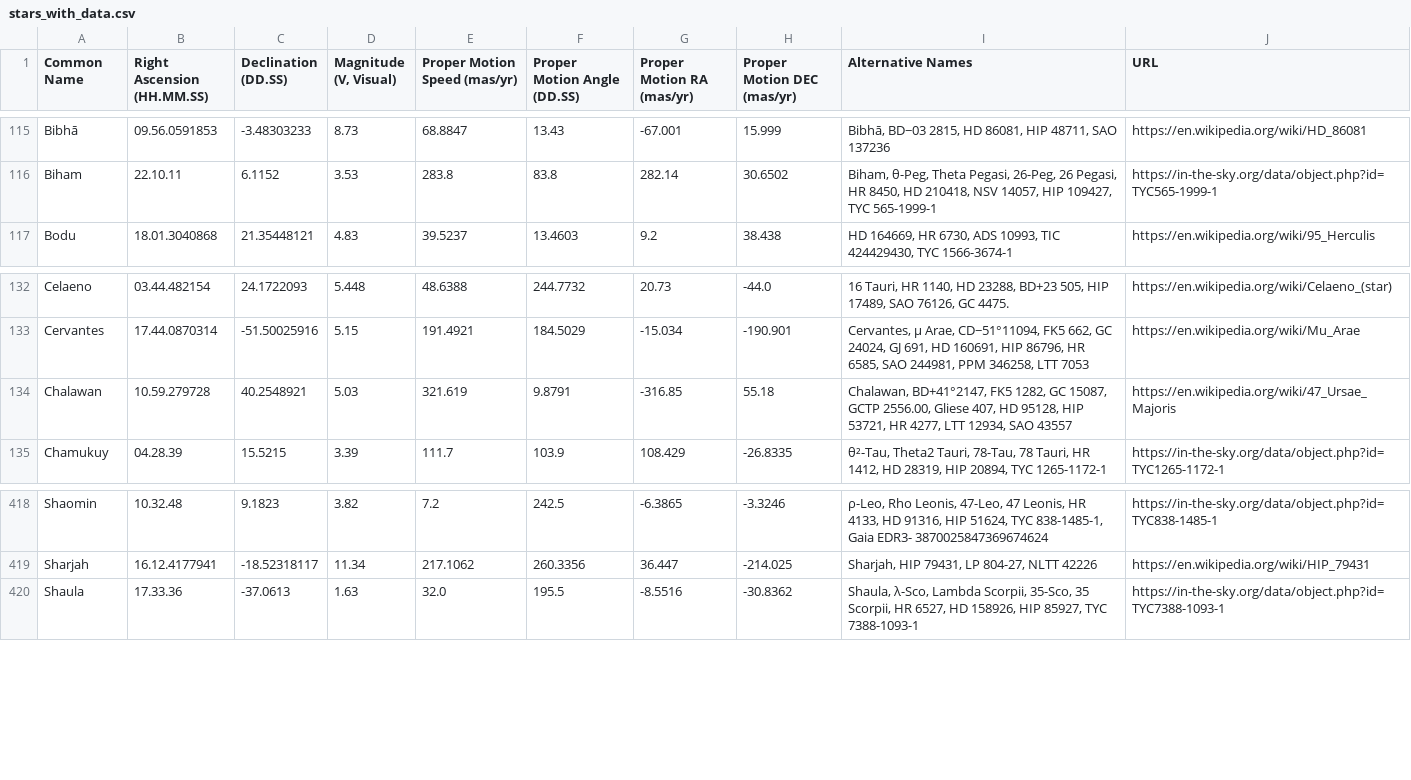
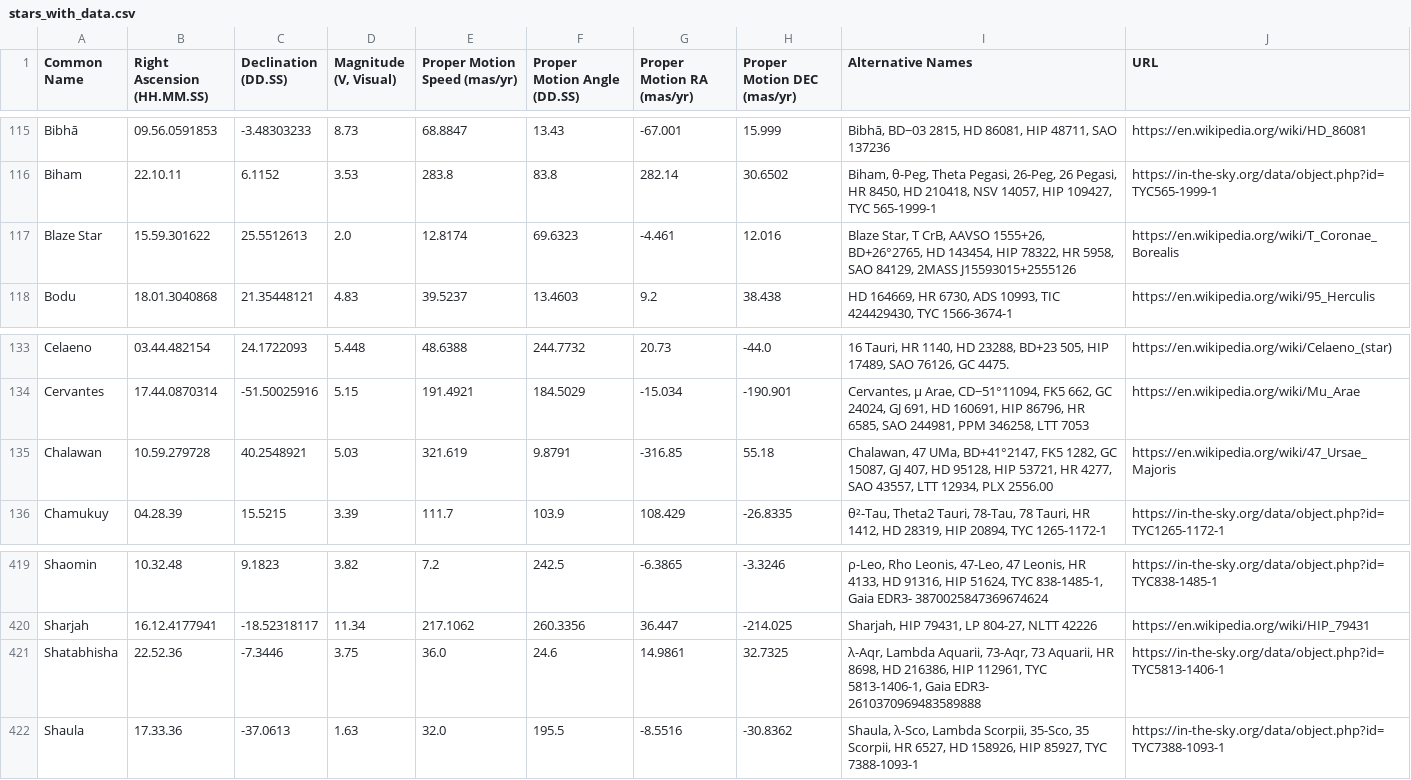
Before and after one commit to cyschneck/Star-Chart-Spherical-Projection, a CSV file: star_chart_spherical_projection/data/stars_with_data.csv, drawn as a sheet; only a part is shown, gaps mark what is left out; addresses are those after the commit; the diff names each change by its address in the sheet, - before the commit and + after, or states it on an @@ line.

Commit message:
new stars: Blaze Star and Shatabhisha

```diff
--- a/star_chart_spherical_projection/data/stars_with_data.csv
+++ b/star_chart_spherical_projection/data/stars_with_data.csv
+row 117: Blaze Star | 15.59.301622 | 25.5512613 | 2.0 | 12.8174 | 69.6323 | -4.461 | 12.016 | Blaze Star, T CrB, AAVSO 1555+26, BD+26°2765, HD 143454, HIP 78322, HR 5958, SAO 84129, 2MASS J15593015+2555126 | https://en.wikipedia.org/wiki/T_Coronae_Borealis
-I135 (Alternative Names): Chalawan, BD+41°2147, FK5 1282, GC 15087, GCTP 2556.00, Gliese 407, HD 95128, HIP 53721, HR 4277, LTT 12934, SAO 43557
+I135 (Alternative Names): Chalawan, 47 UMa, BD+41°2147, FK5 1282, GC 15087, GJ 407, HD 95128, HIP 53721, HR 4277, SAO 43557, LTT 12934, PLX 2556.00
+row 421: Shatabhisha | 22.52.36 | -7.3446 | 3.75 | 36.0 | 24.6 | 14.9861 | 32.7325 | λ-Aqr, Lambda Aquarii, 73-Aqr, 73 Aquarii, HR 8698, HD 216386, HIP 112961, TYC 5813-1406-1, Gaia EDR3- 2610370969483589888 | https://in-the-sky.org/data/object.php?id=TYC5813-1406-1
```
Also changed, not shown: star_chart_spherical_projection/pytests/examples/year_0_stars_pos.csv, 34 other files.
